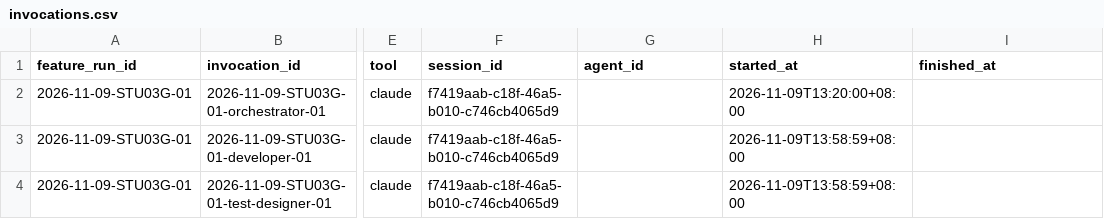
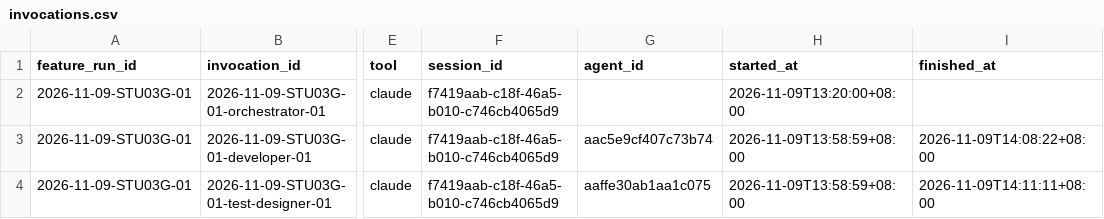
Before and after one commit to CS3227-2610-MP4-learnSWE/CS3227-2610-MP4, a CSV file: workflow/usage/runs/2026-11-09-STU03G-01/invocations.csv, drawn as a sheet; only a part is shown, gaps mark what is left out; the diff names each change by its address in the sheet, - before the commit and + after, or states it on an @@ line.

```diff
--- a/workflow/usage/runs/2026-11-09-STU03G-01/invocations.csv
+++ b/workflow/usage/runs/2026-11-09-STU03G-01/invocations.csv
-G3 (agent_id): (empty)
+G3 (agent_id): aac5e9cf407c73b74
-I3 (finished_at): (empty)
+I3 (finished_at): 2026-11-09T14:08:22+08:00
-G4 (agent_id): (empty)
+G4 (agent_id): aaffe30ab1aa1c075
-I4 (finished_at): (empty)
+I4 (finished_at): 2026-11-09T14:11:11+08:00
```
